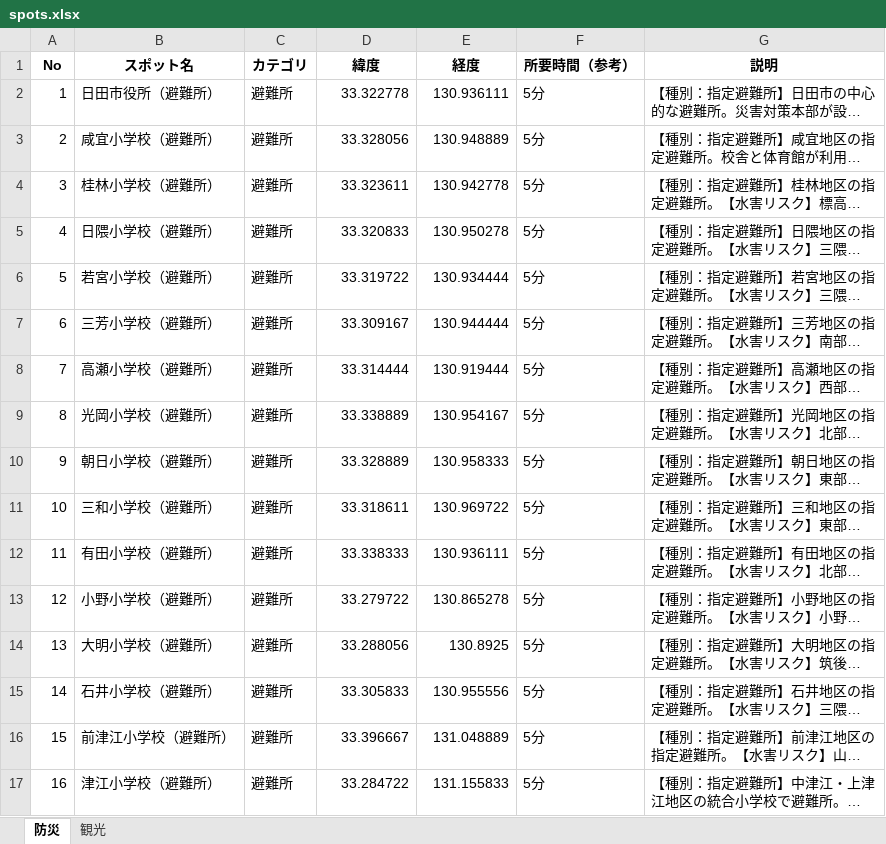
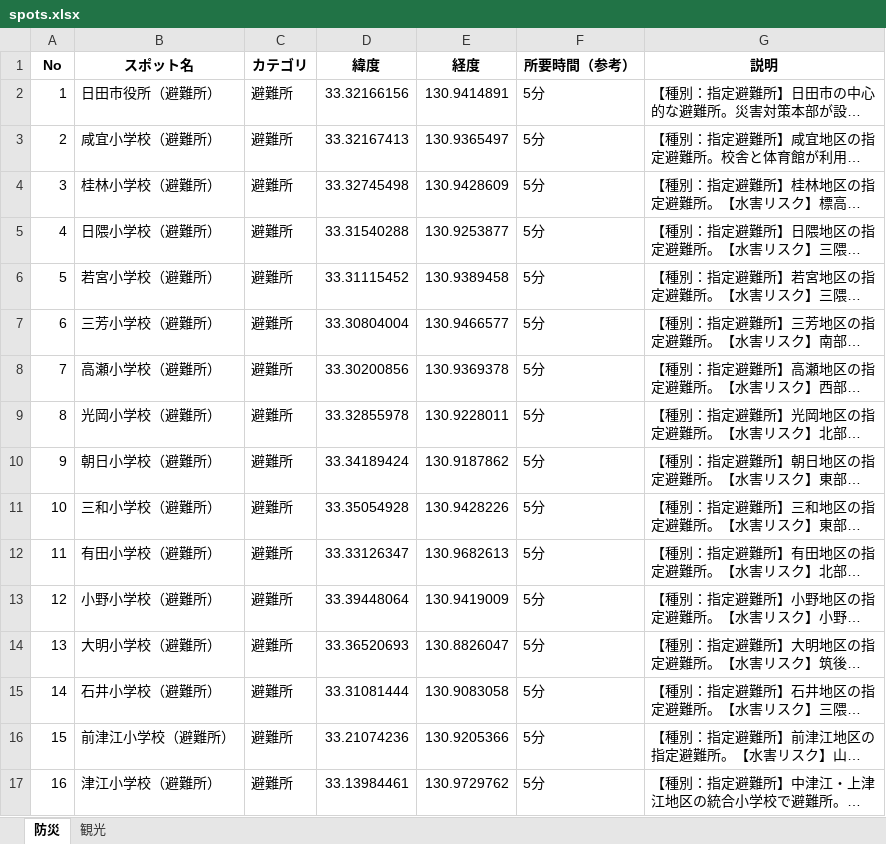
Before and after one commit to iy1505/11, an Excel workbook: spots.xlsx, sheet 防災, drawn as a sheet; only a part is shown; long unchanged cells end in …; values as stored, in another font and other column widths than the file's, no borders; the diff covers the shown part only; the diff names each change by its address in the sheet, - before the commit and + after, or states it on an @@ line.

Commit message:
エクセル変更

```diff
--- a/spots.xlsx (sheet 防災)
+++ b/spots.xlsx (sheet 防災)
-D2 (緯度): 33.322778
+D2 (緯度): 33.32166156
-E2 (経度): 130.936111
+E2 (経度): 130.9414891
-D3 (緯度): 33.328056
+D3 (緯度): 33.32167413
-E3 (経度): 130.948889
+E3 (経度): 130.9365497
-D4 (緯度): 33.323611
+D4 (緯度): 33.32745498
-E4 (経度): 130.942778
+E4 (経度): 130.9428609
-D5 (緯度): 33.320833
+D5 (緯度): 33.31540288
-E5 (経度): 130.950278
+E5 (経度): 130.9253877
-D6 (緯度): 33.319722
+D6 (緯度): 33.31115452
-E6 (経度): 130.934444
+E6 (経度): 130.9389458
-D7 (緯度): 33.309167
+D7 (緯度): 33.30804004
-E7 (経度): 130.944444
+E7 (経度): 130.9466577
-D8 (緯度): 33.314444
+D8 (緯度): 33.30200856
-E8 (経度): 130.919444
+E8 (経度): 130.9369378
-D9 (緯度): 33.338889
+D9 (緯度): 33.32855978
-E9 (経度): 130.954167
+E9 (経度): 130.9228011
-D10 (緯度): 33.328889
+D10 (緯度): 33.34189424
-E10 (経度): 130.958333
+E10 (経度): 130.9187862
-D11 (緯度): 33.318611
+D11 (緯度): 33.35054928
-E11 (経度): 130.969722
+E11 (経度): 130.9428226
-D12 (緯度): 33.338333
+D12 (緯度): 33.33126347
-E12 (経度): 130.936111
+E12 (経度): 130.9682613
-D13 (緯度): 33.279722
+D13 (緯度): 33.39448064
-E13 (経度): 130.865278
+E13 (経度): 130.9419009
-D14 (緯度): 33.288056
+D14 (緯度): 33.36520693
-E14 (経度): 130.8925
+E14 (経度): 130.8826047
-D15 (緯度): 33.305833
+D15 (緯度): 33.31081444
-E15 (経度): 130.955556
+E15 (経度): 130.9083058
-D16 (緯度): 33.396667
+D16 (緯度): 33.21074236
-E16 (経度): 131.048889
+E16 (経度): 130.9205366
-D17 (緯度): 33.284722
+D17 (緯度): 33.13984461
-E17 (経度): 131.155833
+E17 (経度): 130.9729762
```
Also changed, not shown: 4 removed rows, 95 edited cells and row numbers in column A elsewhere in this sheet, sheet 観光.
